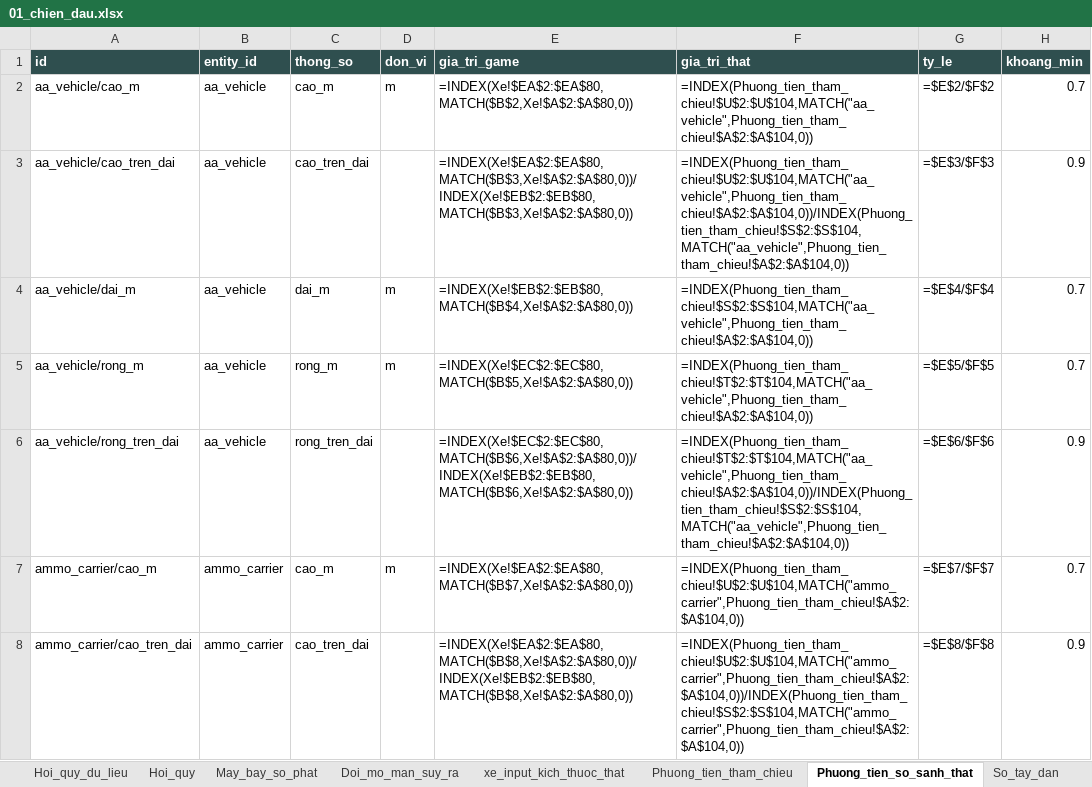
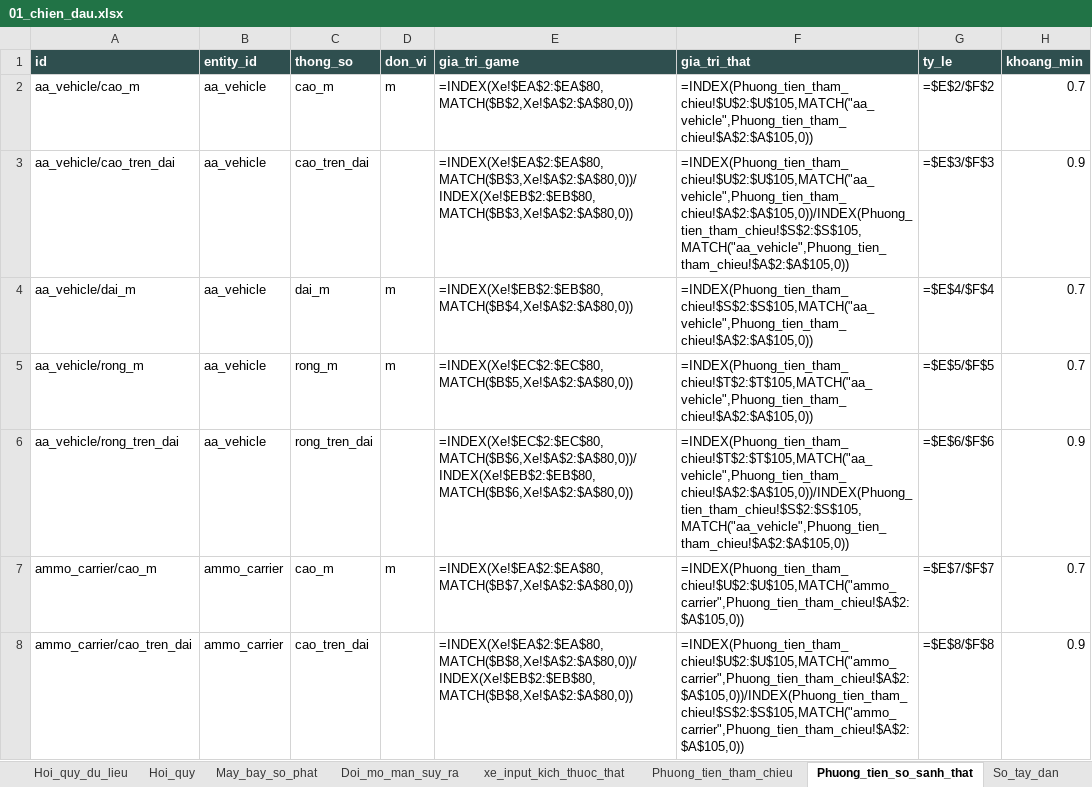
Before and after one commit to Winka173/machine-bridage, an Excel workbook: Docs/export/current/01_chien_dau.xlsx, sheet Phuong_tien_so_sanh_that, drawn as a sheet; only a part is shown; values as stored, in another font and other column widths than the file's, no borders; formulas without a stored value are shown as written; the diff covers the shown part only; the diff names each change by its address in the sheet, - before the commit and + after, or states it on an @@ line.

```diff
--- a/Docs/export/current/01_chien_dau.xlsx (sheet Phuong_tien_so_sanh_that)
+++ b/Docs/export/current/01_chien_dau.xlsx (sheet Phuong_tien_so_sanh_that)
-F2 (gia_tri_that): =INDEX(Phuong_tien_tham_chieu!$U$2:$U$104,MATCH("aa_vehicle",Phuong_tien_tham_chieu!$A$2:$A$104,0))
+F2 (gia_tri_that): =INDEX(Phuong_tien_tham_chieu!$U$2:$U$105,MATCH("aa_vehicle",Phuong_tien_tham_chieu!$A$2:$A$105,0))
-F3 (gia_tri_that): =INDEX(Phuong_tien_tham_chieu!$U$2:$U$104,MATCH("aa_vehicle",Phuong_tien_tham_chieu!$A$2:$A$104,0))/INDEX(Phuong_tien_tham_chieu!$S$2:$S$104,MATCH("aa_vehicle",Phuong_tien_tham_chieu!$A$2:$A$104,0))
+F3 (gia_tri_that): =INDEX(Phuong_tien_tham_chieu!$U$2:$U$105,MATCH("aa_vehicle",Phuong_tien_tham_chieu!$A$2:$A$105,0))/INDEX(Phuong_tien_tham_chieu!$S$2:$S$105,MATCH("aa_vehicle",Phuong_tien_tham_chieu!$A$2:$A$105,0))
-F4 (gia_tri_that): =INDEX(Phuong_tien_tham_chieu!$S$2:$S$104,MATCH("aa_vehicle",Phuong_tien_tham_chieu!$A$2:$A$104,0))
+F4 (gia_tri_that): =INDEX(Phuong_tien_tham_chieu!$S$2:$S$105,MATCH("aa_vehicle",Phuong_tien_tham_chieu!$A$2:$A$105,0))
-F5 (gia_tri_that): =INDEX(Phuong_tien_tham_chieu!$T$2:$T$104,MATCH("aa_vehicle",Phuong_tien_tham_chieu!$A$2:$A$104,0))
+F5 (gia_tri_that): =INDEX(Phuong_tien_tham_chieu!$T$2:$T$105,MATCH("aa_vehicle",Phuong_tien_tham_chieu!$A$2:$A$105,0))
-F6 (gia_tri_that): =INDEX(Phuong_tien_tham_chieu!$T$2:$T$104,MATCH("aa_vehicle",Phuong_tien_tham_chieu!$A$2:$A$104,0))/INDEX(Phuong_tien_tham_chieu!$S$2:$S$104,MATCH("aa_vehicle",Phuong_tien_tham_chieu!$A$2:$A$104,0))
+F6 (gia_tri_that): =INDEX(Phuong_tien_tham_chieu!$T$2:$T$105,MATCH("aa_vehicle",Phuong_tien_tham_chieu!$A$2:$A$105,0))/INDEX(Phuong_tien_tham_chieu!$S$2:$S$105,MATCH("aa_vehicle",Phuong_tien_tham_chieu!$A$2:$A$105,0))
-F7 (gia_tri_that): =INDEX(Phuong_tien_tham_chieu!$U$2:$U$104,MATCH("ammo_carrier",Phuong_tien_tham_chieu!$A$2:$A$104,0))
+F7 (gia_tri_that): =INDEX(Phuong_tien_tham_chieu!$U$2:$U$105,MATCH("ammo_carrier",Phuong_tien_tham_chieu!$A$2:$A$105,0))
-F8 (gia_tri_that): =INDEX(Phuong_tien_tham_chieu!$U$2:$U$104,MATCH("ammo_carrier",Phuong_tien_tham_chieu!$A$2:$A$104,0))/INDEX(Phuong_tien_tham_chieu!$S$2:$S$104,MATCH("ammo_carrier",Phuong_tien_tham_chieu!$A$2:$A$104,0))
+F8 (gia_tri_that): =INDEX(Phuong_tien_tham_chieu!$U$2:$U$105,MATCH("ammo_carrier",Phuong_tien_tham_chieu!$A$2:$A$105,0))/INDEX(Phuong_tien_tham_chieu!$S$2:$S$105,MATCH("ammo_carrier",Phuong_tien_tham_chieu!$A$2:$A$105,0))
```
Also changed, not shown: 214 edited cells elsewhere in this sheet, sheet Phuong_tien_tham_chieu, sheet Vu_khi, sheet The_ho_tro, sheet Vu_khi_suy_ra, sheet Bom_canh_bao, sheet Bom_don_vi, 1 more sheet, Docs/export/current/00_index.xlsx, Docs/export/current/02_boss.xlsx, 24 other files.
